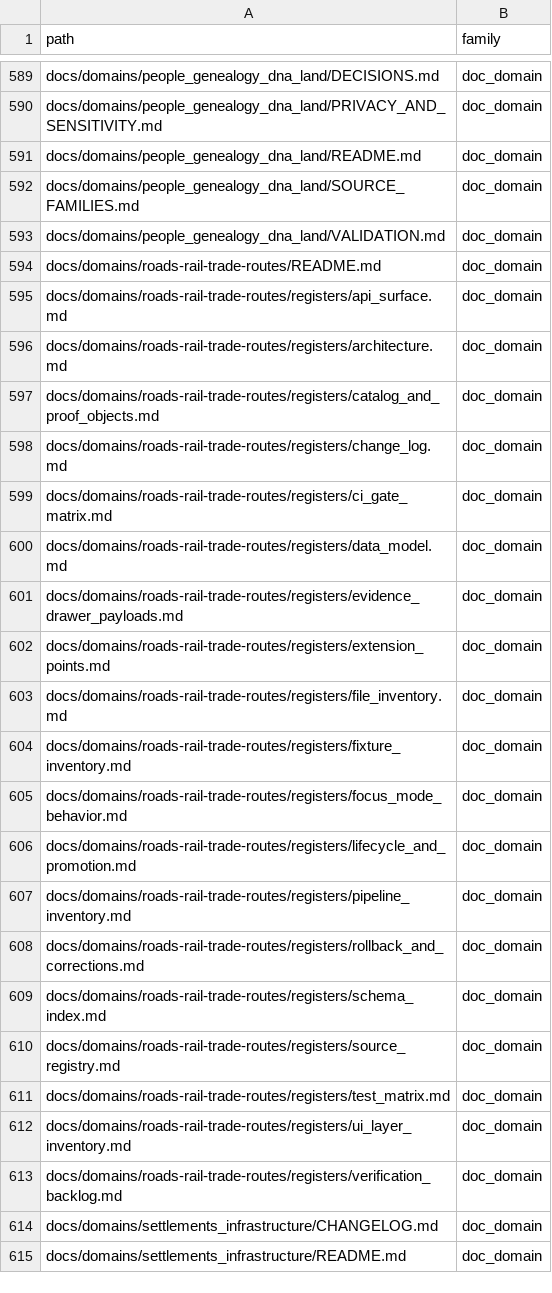
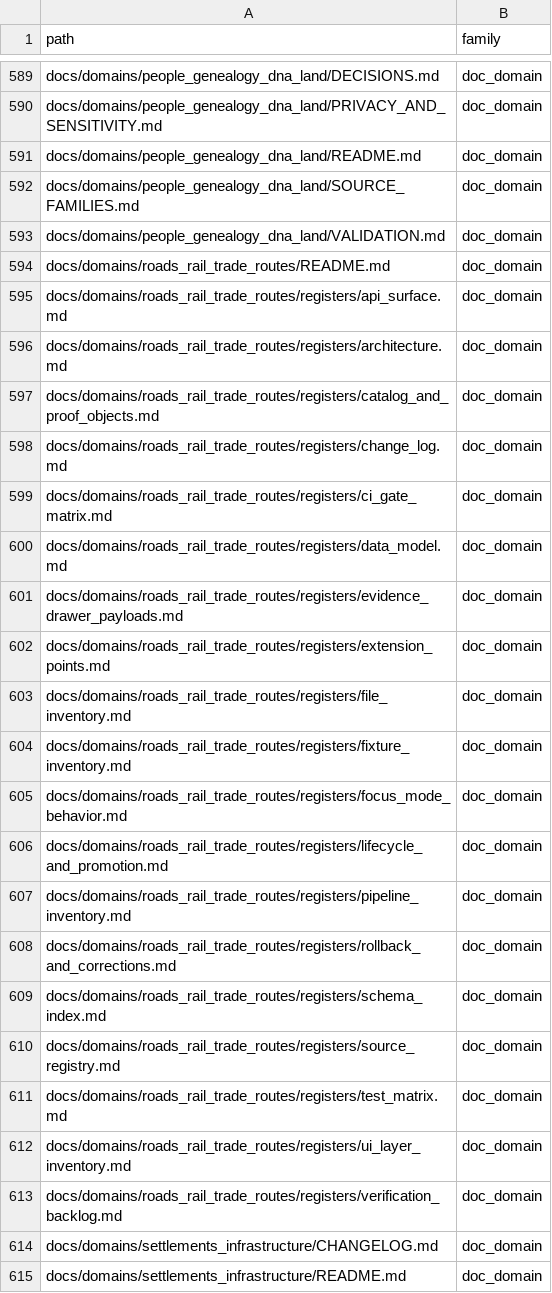
Before and after one commit to bartytime4life/Kansas-Frontier-Matrix, a TSV file: docs/registers/reorg/path_inventory.tsv, drawn as a sheet; only a part is shown, gaps mark what is left out.

```diff
--- a/docs/registers/reorg/path_inventory.tsv
+++ b/docs/registers/reorg/path_inventory.tsv
@@ -593,22 +593,22 @@ docs/domains/people_genealogy_dna_land/SOURCE_FAMILIES.md	doc_domain
 docs/domains/people_genealogy_dna_land/VALIDATION.md	doc_domain
-docs/domains/roads-rail-trade-routes/README.md	doc_domain
-docs/domains/roads-rail-trade-routes/registers/api_surface.md	doc_domain
-docs/domains/roads-rail-trade-routes/registers/architecture.md	doc_domain
-docs/domains/roads-rail-trade-routes/registers/catalog_and_proof_objects.md	doc_domain
-docs/domains/roads-rail-trade-routes/registers/change_log.md	doc_domain
-docs/domains/roads-rail-trade-routes/registers/ci_gate_matrix.md	doc_domain
-docs/domains/roads-rail-trade-routes/registers/data_model.md	doc_domain
-docs/domains/roads-rail-trade-routes/registers/evidence_drawer_payloads.md	doc_domain
-docs/domains/roads-rail-trade-routes/registers/extension_points.md	doc_domain
-docs/domains/roads-rail-trade-routes/registers/file_inventory.md	doc_domain
-docs/domains/roads-rail-trade-routes/registers/fixture_inventory.md	doc_domain
-docs/domains/roads-rail-trade-routes/registers/focus_mode_behavior.md	doc_domain
-docs/domains/roads-rail-trade-routes/registers/lifecycle_and_promotion.md	doc_domain
-docs/domains/roads-rail-trade-routes/registers/pipeline_inventory.md	doc_domain
-docs/domains/roads-rail-trade-routes/registers/rollback_and_corrections.md	doc_domain
-docs/domains/roads-rail-trade-routes/registers/schema_index.md	doc_domain
-docs/domains/roads-rail-trade-routes/registers/source_registry.md	doc_domain
-docs/domains/roads-rail-trade-routes/registers/test_matrix.md	doc_domain
-docs/domains/roads-rail-trade-routes/registers/ui_layer_inventory.md	doc_domain
-docs/domains/roads-rail-trade-routes/registers/verification_backlog.md	doc_domain
+docs/domains/roads_rail_trade_routes/README.md	doc_domain
+docs/domains/roads_rail_trade_routes/registers/api_surface.md	doc_domain
+docs/domains/roads_rail_trade_routes/registers/architecture.md	doc_domain
+docs/domains/roads_rail_trade_routes/registers/catalog_and_proof_objects.md	doc_domain
+docs/domains/roads_rail_trade_routes/registers/change_log.md	doc_domain
+docs/domains/roads_rail_trade_routes/registers/ci_gate_matrix.md	doc_domain
+docs/domains/roads_rail_trade_routes/registers/data_model.md	doc_domain
+docs/domains/roads_rail_trade_routes/registers/evidence_drawer_payloads.md	doc_domain
+docs/domains/roads_rail_trade_routes/registers/extension_points.md	doc_domain
+docs/domains/roads_rail_trade_routes/registers/file_inventory.md	doc_domain
+docs/domains/roads_rail_trade_routes/registers/fixture_inventory.md	doc_domain
+docs/domains/roads_rail_trade_routes/registers/focus_mode_behavior.md	doc_domain
+docs/domains/roads_rail_trade_routes/registers/lifecycle_and_promotion.md	doc_domain
+docs/domains/roads_rail_trade_routes/registers/pipeline_inventory.md	doc_domain
+docs/domains/roads_rail_trade_routes/registers/rollback_and_corrections.md	doc_domain
+docs/domains/roads_rail_trade_routes/registers/schema_index.md	doc_domain
+docs/domains/roads_rail_trade_routes/registers/source_registry.md	doc_domain
+docs/domains/roads_rail_trade_routes/registers/test_matrix.md	doc_domain
+docs/domains/roads_rail_trade_routes/registers/ui_layer_inventory.md	doc_domain
+docs/domains/roads_rail_trade_routes/registers/verification_backlog.md	doc_domain
 docs/domains/settlements_infrastructure/CHANGELOG.md	doc_domain
```
Also changed, not shown: docs/registers/reorg/move_plan.tsv, 26 other files.
